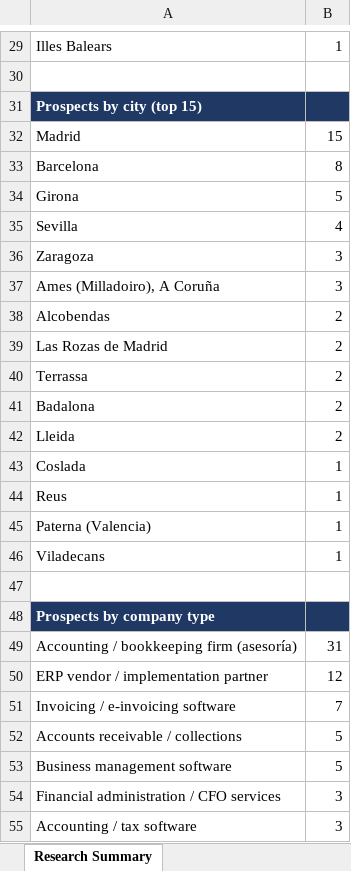
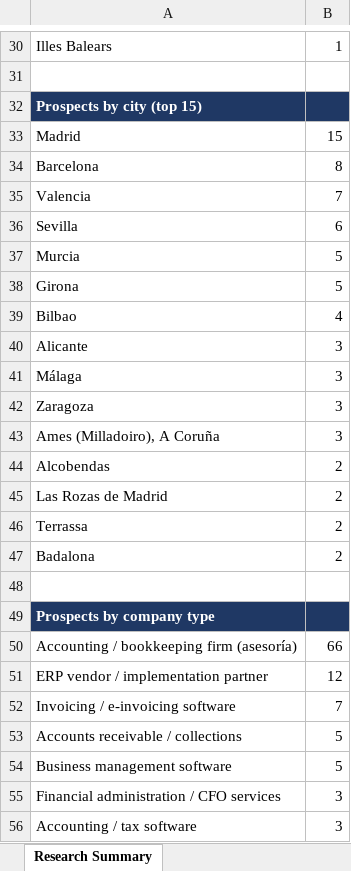
Before and after one commit to oseniibrahim845-hue/leads-dashboard, an Excel workbook: Spain_Invoice_AI_Automation_Prospects_1000.xlsx, sheet Research Summary, drawn as a sheet; only a part is shown, gaps mark what is left out; values as stored, in another font and other column widths than the file's, no borders; removed rows and columns are numbered as before the commit, all else as after; the diff covers the shown part only; the diff names each change by its address in the sheet, - before the commit and + after, or states it on an @@ line.

```diff
--- a/Spain_Invoice_AI_Automation_Prospects_1000.xlsx (sheet Research Summary)
+++ b/Spain_Invoice_AI_Automation_Prospects_1000.xlsx (sheet Research Summary)
+row 35: Valencia | 7
+row 36: Sevilla | 6
+row 37: Murcia | 5
-A39: Sevilla
+A39: Bilbao
+row 40: Alicante | 3
+row 41: Málaga | 3
-row 42: Lleida | 2
-row 43: Coslada | 1
-row 44: Reus | 1
-row 45: Paterna (Valencia) | 1
-row 46: Viladecans | 1
-B50: 31
+B50: 66
```
Also changed, not shown: 3 added rows, 2 removed rows and 20 edited cells elsewhere in this sheet, sheet Invoice Automation Prospects, 1 other file.
